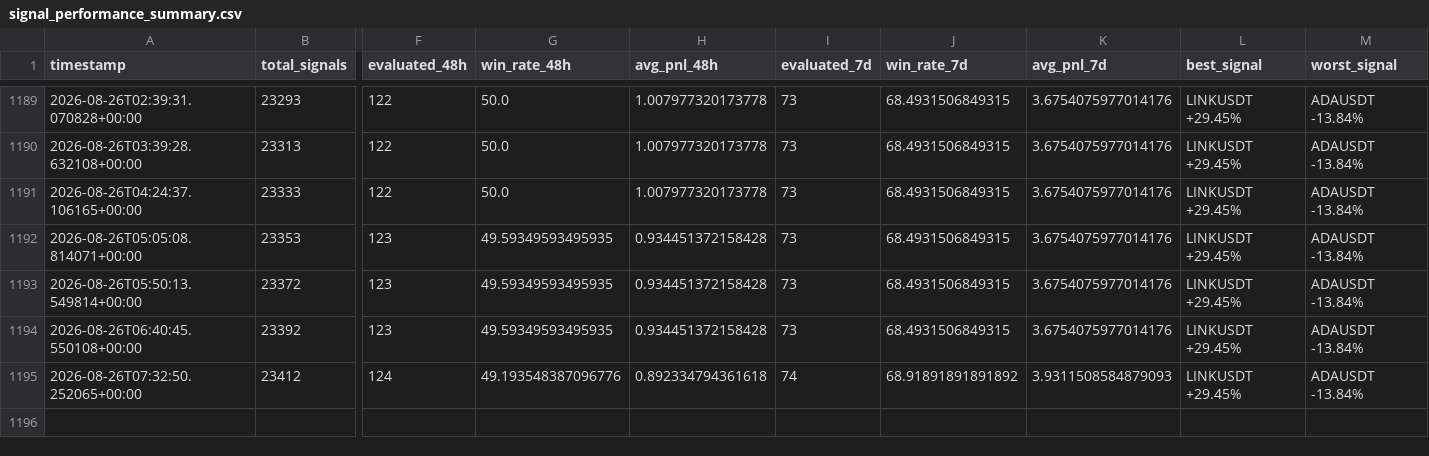
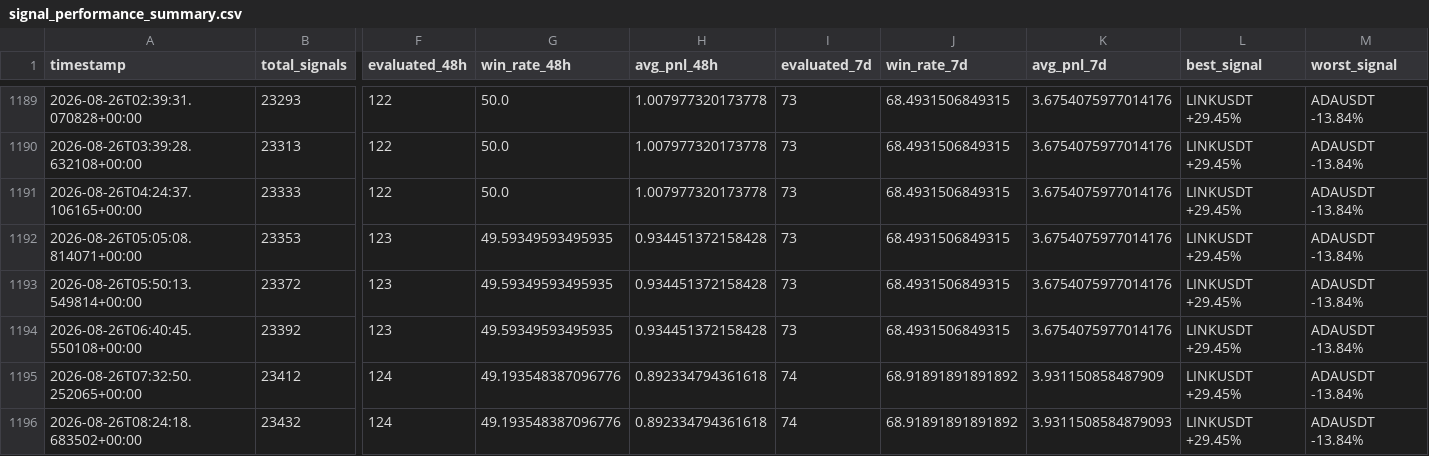
Before and after one commit to ZozoCodEx/crypto-signal-bot, a CSV file: crypto-signal-bot/signal_performance_summary.csv, drawn as a sheet; only a part is shown, gaps mark what is left out; rows hold the shown columns only; the diff names each change by its address in the sheet, - before the commit and + after, or states it on an @@ line.

```diff
--- a/crypto-signal-bot/signal_performance_summary.csv
+++ b/crypto-signal-bot/signal_performance_summary.csv
-K1195 (avg_pnl_7d): 3.9311508584879093
+K1195 (avg_pnl_7d): 3.931150858487909
+row 1196: 2026-08-26T08:24:18.683502+00:00 | 23432 | 124 | 49.193548387096776 | 0.892334794361618 | 74 | 68.91891891891892 | 3.9311508584879093 | LINKUSDT +29.45% | ADAUSDT -13.84%
```
Also changed, not shown: crypto-signal-bot/opportunities.csv, crypto-signal-bot/portfolio_summary.csv, 7 other files.
